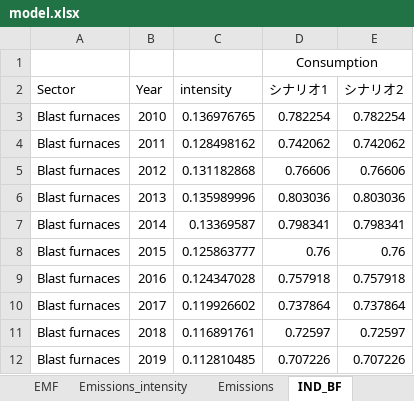
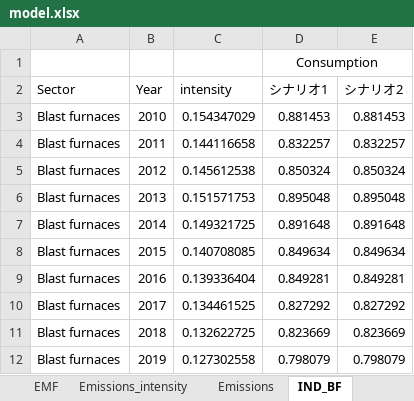
Before and after one commit to MoriShotaro/TA_model, an Excel workbook: xlsx/model.xlsx, sheet IND_BF, drawn as a sheet; only a part is shown; values as stored, in another font and other column widths than the file's, no borders; the diff covers the shown part only; the diff names each change by its address in the sheet, - before the commit and + after, or states it on an @@ line.

```diff
--- a/xlsx/model.xlsx (sheet IND_BF)
+++ b/xlsx/model.xlsx (sheet IND_BF)
-C3 (intensity): 0.136976765
+C3 (intensity): 0.154347029
-D3 (シナリオ1): 0.782254
+D3 (シナリオ1): 0.881453
-E3 (シナリオ2): 0.782254
+E3 (シナリオ2): 0.881453
-C4 (intensity): 0.128498162
+C4 (intensity): 0.144116658
-D4 (シナリオ1): 0.742062
+D4 (シナリオ1): 0.832257
-E4 (シナリオ2): 0.742062
+E4 (シナリオ2): 0.832257
-C5 (intensity): 0.131182868
+C5 (intensity): 0.145612538
-D5 (シナリオ1): 0.76606
+D5 (シナリオ1): 0.850324
-E5 (シナリオ2): 0.76606
+E5 (シナリオ2): 0.850324
-C6 (intensity): 0.135989996
+C6 (intensity): 0.151571753
-D6 (シナリオ1): 0.803036
+D6 (シナリオ1): 0.895048
-E6 (シナリオ2): 0.803036
+E6 (シナリオ2): 0.895048
-C7 (intensity): 0.13369587
+C7 (intensity): 0.149321725
-D7 (シナリオ1): 0.798341
+D7 (シナリオ1): 0.891648
-E7 (シナリオ2): 0.798341
+E7 (シナリオ2): 0.891648
-C8 (intensity): 0.125863777
+C8 (intensity): 0.140708085
-D8 (シナリオ1): 0.76
+D8 (シナリオ1): 0.849634
-E8 (シナリオ2): 0.76
+E8 (シナリオ2): 0.849634
-C9 (intensity): 0.124347028
+C9 (intensity): 0.139336404
-D9 (シナリオ1): 0.757918
+D9 (シナリオ1): 0.849281
-E9 (シナリオ2): 0.757918
+E9 (シナリオ2): 0.849281
-C10 (intensity): 0.119926602
+C10 (intensity): 0.134461525
-D10 (シナリオ1): 0.737864
+D10 (シナリオ1): 0.827292
-E10 (シナリオ2): 0.737864
+E10 (シナリオ2): 0.827292
-C11 (intensity): 0.116891761
+C11 (intensity): 0.132622725
-D11 (シナリオ1): 0.72597
+D11 (シナリオ1): 0.823669
-E11 (シナリオ2): 0.72597
+E11 (シナリオ2): 0.823669
-C12 (intensity): 0.112810485
+C12 (intensity): 0.127302558
-D12 (シナリオ1): 0.707226
+D12 (シナリオ1): 0.798079
-E12 (シナリオ2): 0.707226
+E12 (シナリオ2): 0.798079
```
Also changed, not shown: 93 edited cells elsewhere in this sheet, sheet sELE, sheet 最終エネルギー消費, sheet 部門別CO2排出量, sheet Consumption(EJyr), sheet Intensity, sheet sIND, 8 more sheets, xlsx/data.xlsx, 1 other file.
